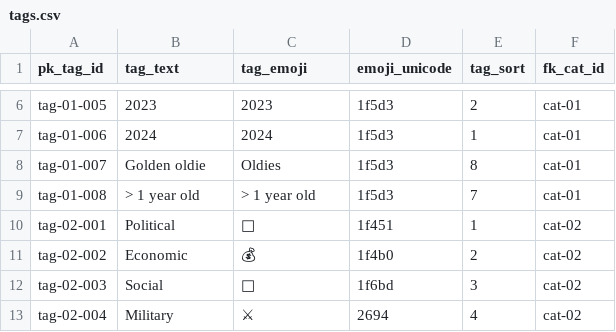
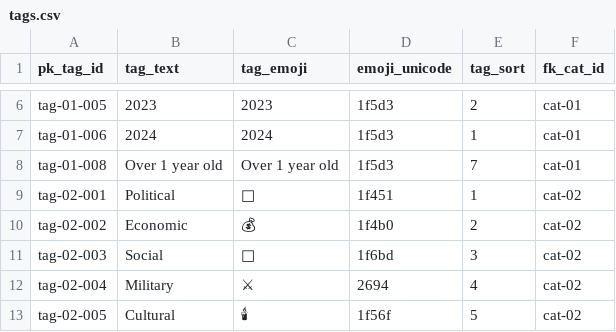
Before and after one commit to aewshopping/history_books, a CSV file: data_csv/tags.csv, drawn as a sheet; only a part is shown, gaps mark what is left out; the shorter side is filled out with more unchanged rows.

```diff
--- a/data_csv/tags.csv
+++ b/data_csv/tags.csv
@@ -7,4 +7,3 @@ tag-01-005,2023,2023,1f5d3,2,cat-01
 tag-01-006,2024,2024,1f5d3,1,cat-01
-tag-01-007,Golden oldie,Oldies,1f5d3,8,cat-01
-tag-01-008,> 1 year old,> 1 year old,1f5d3,7,cat-01
+tag-01-008,Over 1 year old,Over 1 year old,1f5d3,7,cat-01
 tag-02-001,Political,👑,1f451,1,cat-02
```
Also changed, not shown: data_csv/books-tags.csv.
